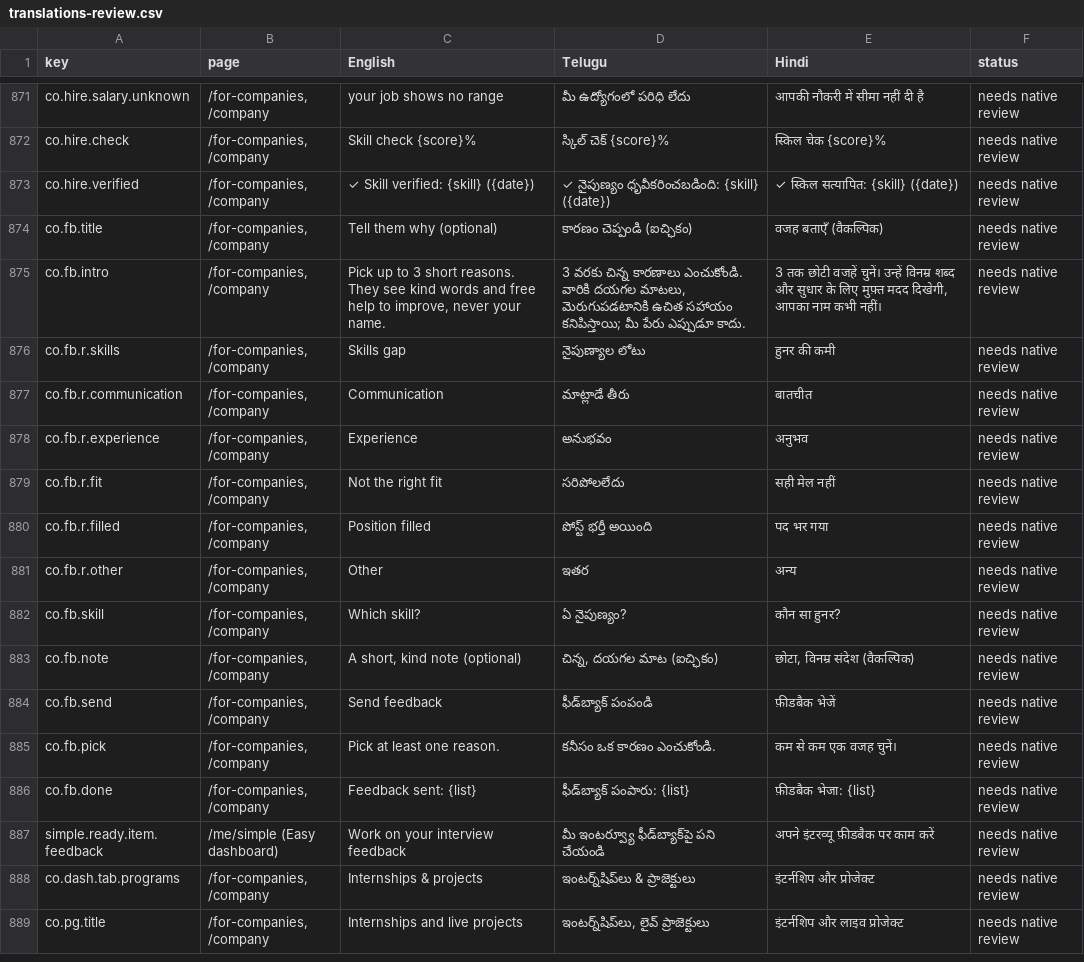
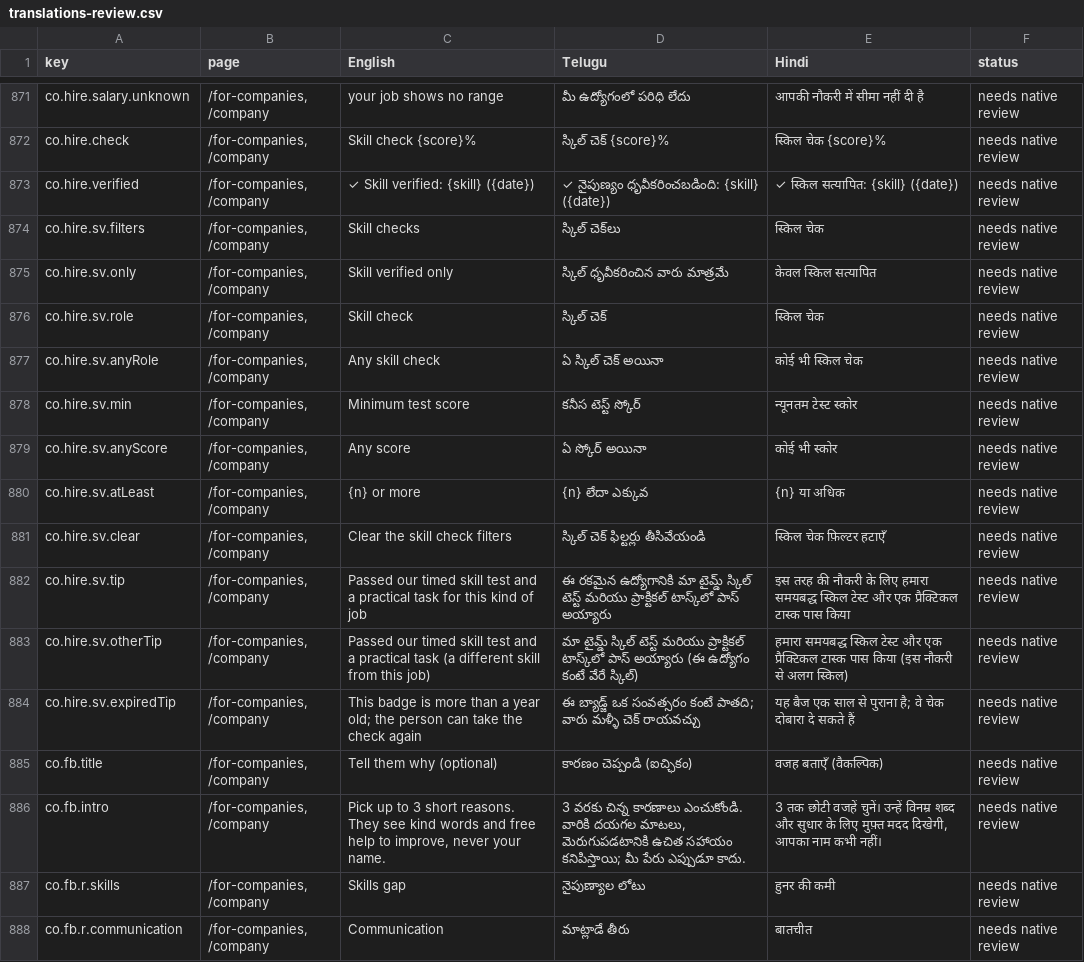
Before and after one commit to NareshMaddela021/NM7, a CSV file: docs/translations-review.csv, drawn as a sheet; only a part is shown, gaps mark what is left out; the shorter side is filled out with more unchanged rows.

```diff
--- a/docs/translations-review.csv
+++ b/docs/translations-review.csv
@@ -873,2 +873,13 @@
 "co.hire.verified","/for-companies, /company","✓ Skill verified: {skill} ({date})","✓ నైపుణ్యం ధృవీకరించబడింది: {skill} ({date})","✓ स्किल सत्यापित: {skill} ({date})","needs native review"
+"co.hire.sv.filters","/for-companies, /company","Skill checks","స్కిల్ చెక్‌లు","स्किल चेक","needs native review"
+"co.hire.sv.only","/for-companies, /company","Skill verified only","స్కిల్ ధృవీకరించిన వారు మాత్రమే","केवल स्किल सत्यापित","needs native review"
+"co.hire.sv.role","/for-companies, /company","Skill check","స్కిల్ చెక్","स्किल चेक","needs native review"
+"co.hire.sv.anyRole","/for-companies, /company","Any skill check","ఏ స్కిల్ చెక్ అయినా","कोई भी स्किल चेक","needs native review"
+"co.hire.sv.min","/for-companies, /company","Minimum test score","కనీస టెస్ట్ స్కోర్","न्यूनतम टेस्ट स्कोर","needs native review"
+"co.hire.sv.anyScore","/for-companies, /company","Any score","ఏ స్కోర్ అయినా","कोई भी स्कोर","needs native review"
+"co.hire.sv.atLeast","/for-companies, /company","{n} or more","{n} లేదా ఎక్కువ","{n} या अधिक","needs native review"
+"co.hire.sv.clear","/for-companies, /company","Clear the skill check filters","స్కిల్ చెక్ ఫిల్టర్లు తీసివేయండి","स्किल चेक फ़िल्टर हटाएँ","needs native review"
+"co.hire.sv.tip","/for-companies, /company","Passed our timed skill test and a practical task for this kind of job","ఈ రకమైన ఉద్యోగానికి మా టైమ్డ్ స్కిల్ టెస్ట్ మరియు ప్రాక్టికల్ టాస్క్‌లో పాస్ అయ్యారు","इस तरह की नौकरी के लिए हमारा समयबद्ध स्किल टेस्ट और एक प्रैक्टिकल टास्क पास किया","needs native review"
+"co.hire.sv.otherTip","/for-companies, /company","Passed our timed skill test and a practical task (a different skill from this job)","మా టైమ్డ్ స్కిల్ టెస్ట్ మరియు ప్రాక్టికల్ టాస్క్‌లో పాస్ అయ్యారు (ఈ ఉద్యోగం కంటే వేరే స్కిల్)","हमारा समयबद्ध स्किल टेस्ट और एक प्रैक्टिकल टास्क पास किया (इस नौकरी से अलग स्किल)","needs native review"
+"co.hire.sv.expiredTip","/for-companies, /company","This badge is more than a year old; the person can take the check again","ఈ బ్యాడ్జ్ ఒక సంవత్సరం కంటే పాతది; వారు మళ్ళీ చెక్ రాయవచ్చు","यह बैज एक साल से पुराना है; वे चेक दोबारा दे सकते हैं","needs native review"
 "co.fb.title","/for-companies, /company","Tell them why (optional)","కారణం చెప్పండి (ఐచ్ఛికం)","वजह बताएँ (वैकल्पिक)","needs native review"
```
Also changed, not shown: 27 other files.
